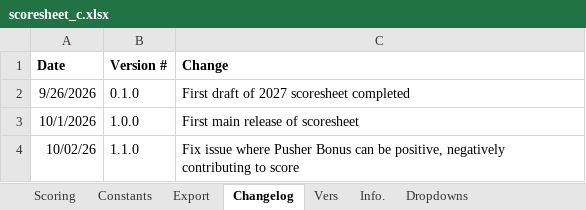
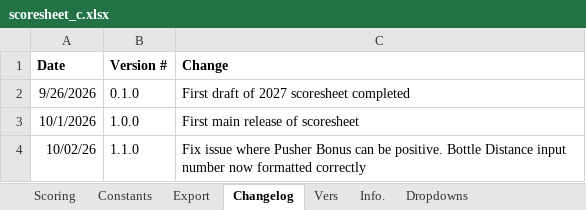
Before and after one commit to Southern-Califonia-Science-Olympiad/scoresheets, an Excel workbook: 2027ElectricVehicle/scoresheet_c.xlsx, sheet Changelog, drawn as a sheet; values as stored, in another font and other column widths than the file's, no borders; the diff names each change by its address in the sheet, - before the commit and + after, or states it on an @@ line.

Commit message:
fix: Fix EV bottle distance number formatting
Now displays input numbers to the tenths place.

```diff
--- a/2027ElectricVehicle/scoresheet_c.xlsx (sheet Changelog)
+++ b/2027ElectricVehicle/scoresheet_c.xlsx (sheet Changelog)
-C4 (Change): …can be positive, negatively contributing to score
+C4 (Change): …can be positive. Bottle Distance input number now formatted correctly
```
